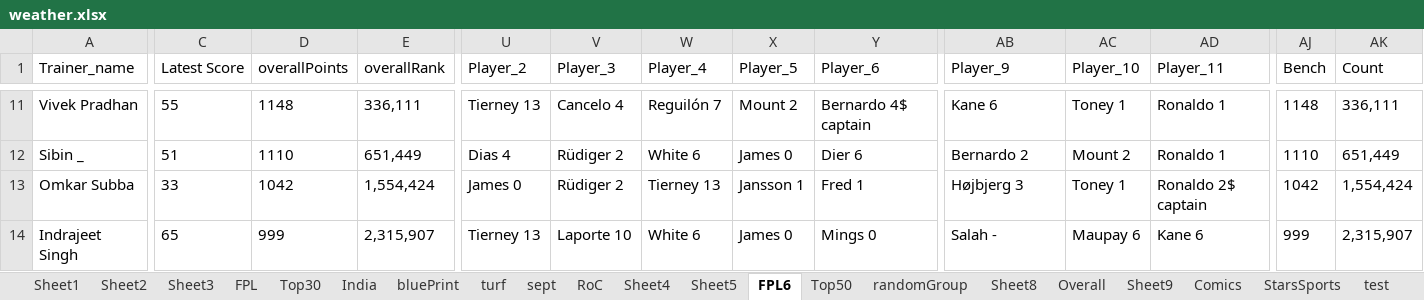
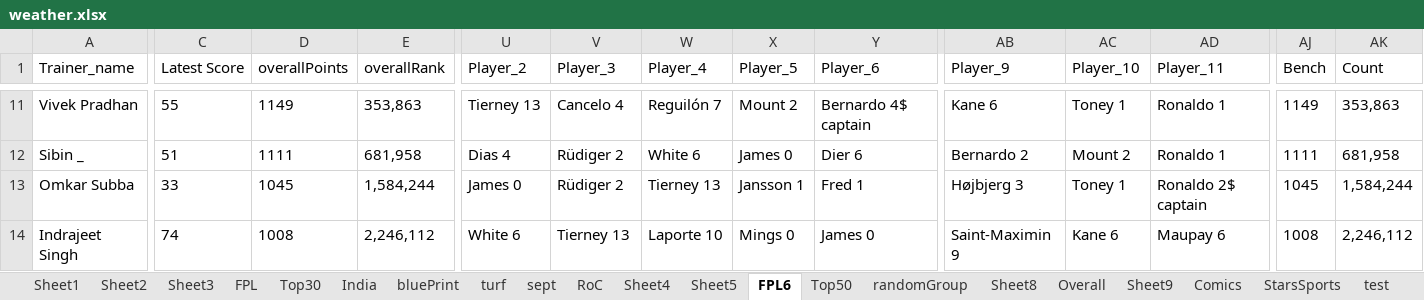
Before and after one commit to TenForBen/TenForBen.github.io, an Excel workbook: EdisonLogs/weather.xlsx, sheet FPL6, drawn as a sheet; only a part is shown, gaps mark what is left out; values as stored, in another font and other column widths than the file's, no borders; the diff covers the shown part only; the diff names each change by its address in the sheet, - before the commit and + after, or states it on an @@ line.

```diff
--- a/EdisonLogs/weather.xlsx (sheet FPL6)
+++ b/EdisonLogs/weather.xlsx (sheet FPL6)
-D11 (overallPoints): 1148
+D11 (overallPoints): 1149
-E11 (overallRank): 336,111
+E11 (overallRank): 353,863
-AJ11 (Bench): 1148
+AJ11 (Bench): 1149
-AK11 (Count): 336,111
+AK11 (Count): 353,863
-D12 (overallPoints): 1110
+D12 (overallPoints): 1111
-E12 (overallRank): 651,449
+E12 (overallRank): 681,958
-AJ12 (Bench): 1110
+AJ12 (Bench): 1111
-AK12 (Count): 651,449
+AK12 (Count): 681,958
-D13 (overallPoints): 1042
+D13 (overallPoints): 1045
-E13 (overallRank): 1,554,424
+E13 (overallRank): 1,584,244
-AJ13 (Bench): 1042
+AJ13 (Bench): 1045
-AK13 (Count): 1,554,424
+AK13 (Count): 1,584,244
-C14 (Latest Score): 65
+C14 (Latest Score): 74
-D14 (overallPoints): 999
+D14 (overallPoints): 1008
-E14 (overallRank): 2,315,907
+E14 (overallRank): 2,246,112
-U14 (Player_2): Tierney 13
+U14 (Player_2): White 6
-V14 (Player_3): Laporte 10
+V14 (Player_3): Tierney 13
-W14 (Player_4): White 6
+W14 (Player_4): Laporte 10
-X14 (Player_5): James 0
+X14 (Player_5): Mings 0
-Y14 (Player_6): Mings 0
+Y14 (Player_6): James 0
-AB14 (Player_9): Salah -
+AB14 (Player_9): Saint-Maximin 9
-AC14 (Player_10): Maupay 6
+AC14 (Player_10): Kane 6
-AD14 (Player_11): Kane 6
+AD14 (Player_11): Maupay 6
-AJ14 (Bench): 999
+AJ14 (Bench): 1008
-AK14 (Count): 2,315,907
+AK14 (Count): 2,246,112
```
Also changed, not shown: 214 edited cells elsewhere in this sheet, sheet StarsSports, sheet RoC, sheet Comics, FPL/Excellent JSON.xlsm, 13 other files.
